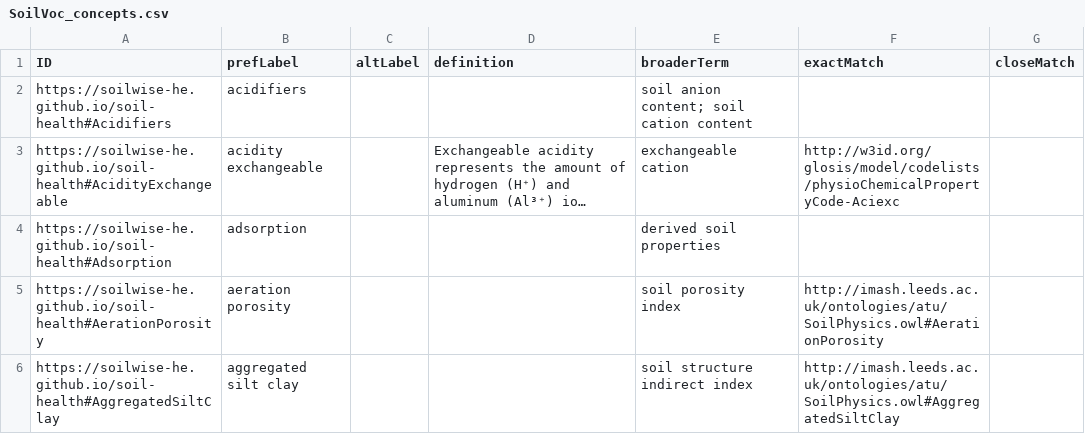
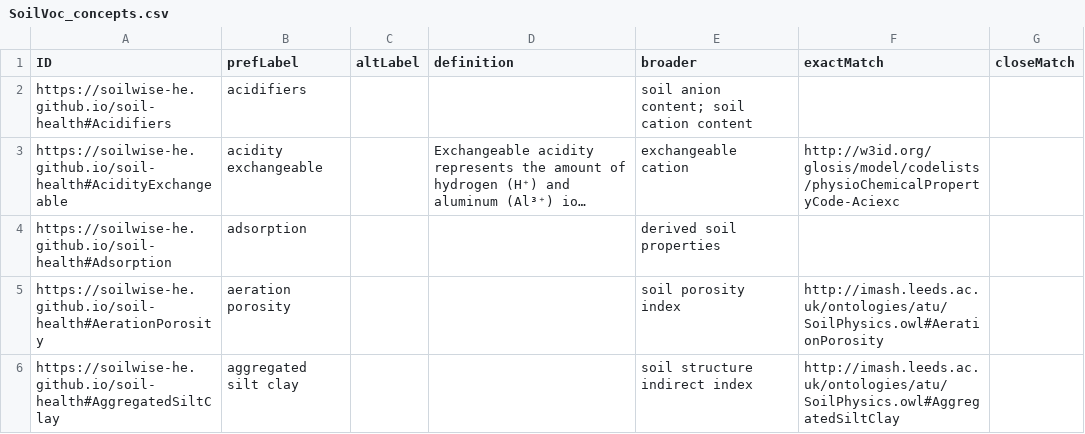
Before and after one commit to soilwise-he/soil-vocabs, a CSV file: SoilVoc_concepts.csv, drawn as a sheet; only a part is shown; long unchanged cells end in ….

Commit message:
On branch main 	new file:   .github/workflows/update-index-html.yml 	modified:   .gitignore 	modified:   SoilVoc.ttl 	modified:   SoilVoc_concepts.csv 	modified:   generate_soilvoc_html.py 	new file:   restore_soilvoc_from_csv.py 	modified:   soil_vocabs.ipynb

```diff
--- a/SoilVoc_concepts.csv
+++ b/SoilVoc_concepts.csv
@@ -1,2 +1,2 @@
-ID,prefLabel,altLabel,definition,broaderTerm,exactMatch,closeMatch
+ID,prefLabel,altLabel,definition,broader,exactMatch,closeMatch
 https://soilwise-he.github.io/soil-health#Acidifiers,acidifiers,,,soil anion content; soil cation content,,
```
Also changed, not shown: 6 other files.
